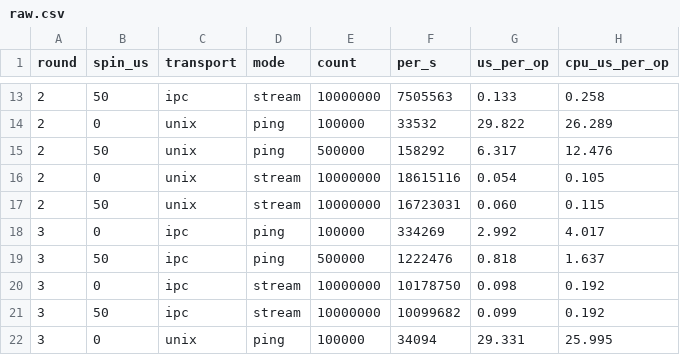
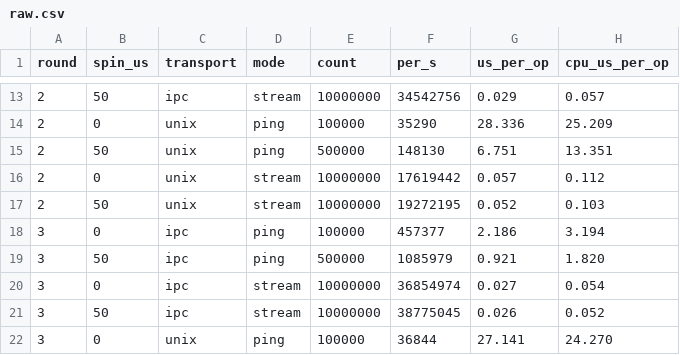
Before and after one commit to giong-run/Giong, a CSV file: bench/results/ipc-giong/raw.csv, drawn as a sheet; only a part is shown, gaps mark what is left out; the diff covers the shown part only.

```diff
--- a/bench/results/ipc-giong/raw.csv
+++ b/bench/results/ipc-giong/raw.csv
@@ -13,10 +13,10 @@ round,spin_us,transport,mode,count,per_s,us_per_op,cpu_us_per_op
-2,50,ipc,stream,10000000,7505563,0.133,0.258
-2,0,unix,ping,100000,33532,29.822,26.289
-2,50,unix,ping,500000,158292,6.317,12.476
-2,0,unix,stream,10000000,18615116,0.054,0.105
-2,50,unix,stream,10000000,16723031,0.060,0.115
-3,0,ipc,ping,100000,334269,2.992,4.017
-3,50,ipc,ping,500000,1222476,0.818,1.637
-3,0,ipc,stream,10000000,10178750,0.098,0.192
-3,50,ipc,stream,10000000,10099682,0.099,0.192
-3,0,unix,ping,100000,34094,29.331,25.995
+2,50,ipc,stream,10000000,34542756,0.029,0.057
+2,0,unix,ping,100000,35290,28.336,25.209
+2,50,unix,ping,500000,148130,6.751,13.351
+2,0,unix,stream,10000000,17619442,0.057,0.112
+2,50,unix,stream,10000000,19272195,0.052,0.103
+3,0,ipc,ping,100000,457377,2.186,3.194
+3,50,ipc,ping,500000,1085979,0.921,1.820
+3,0,ipc,stream,10000000,36854974,0.027,0.054
+3,50,ipc,stream,10000000,38775045,0.026,0.052
+3,0,unix,ping,100000,36844,27.141,24.270
```
Also changed, not shown: 88 edited cells elsewhere in this file, 7 other files.
